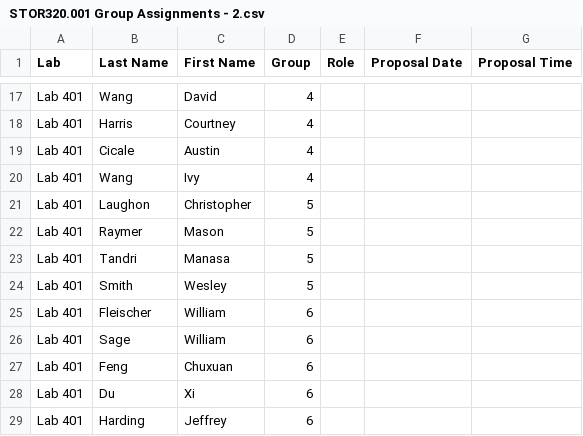
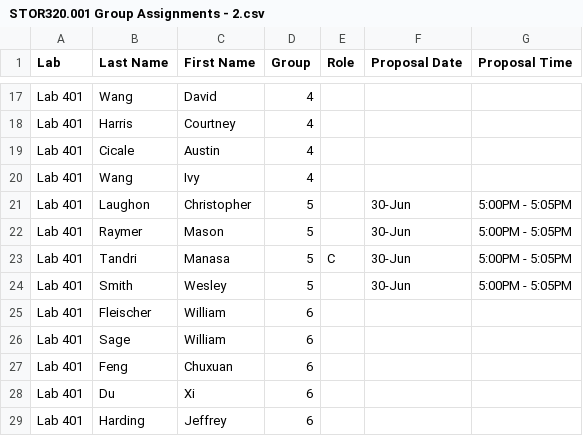
Before and after one commit to SuperMarioGiacomazzo/STOR320_WEBSITE, a CSV file: Group Assignments/STOR320.001 Group Assignments - 2.csv, drawn as a sheet; only a part is shown, gaps mark what is left out.

```diff
--- a/Group Assignments/STOR320.001 Group Assignments - 2.csv
+++ b/Group Assignments/STOR320.001 Group Assignments - 2.csv
@@ -20,6 +20,6 @@ Lab 401,Cicale,Austin,4,,,
 Lab 401,Wang,Ivy,4,,,
-Lab 401,Laughon,Christopher,5,,,
-Lab 401,Raymer,Mason,5,,,
-Lab 401,Tandri,Manasa,5,,,
-Lab 401,Smith,Wesley,5,,,
+Lab 401,Laughon,Christopher,5,,30-Jun,5:00PM - 5:05PM
+Lab 401,Raymer,Mason,5,,30-Jun,5:00PM - 5:05PM
+Lab 401,Tandri,Manasa,5,C,30-Jun,5:00PM - 5:05PM
+Lab 401,Smith,Wesley,5,,30-Jun,5:00PM - 5:05PM
 Lab 401,Fleischer,William,6,,,
```
Also changed, not shown: 1 other file.
